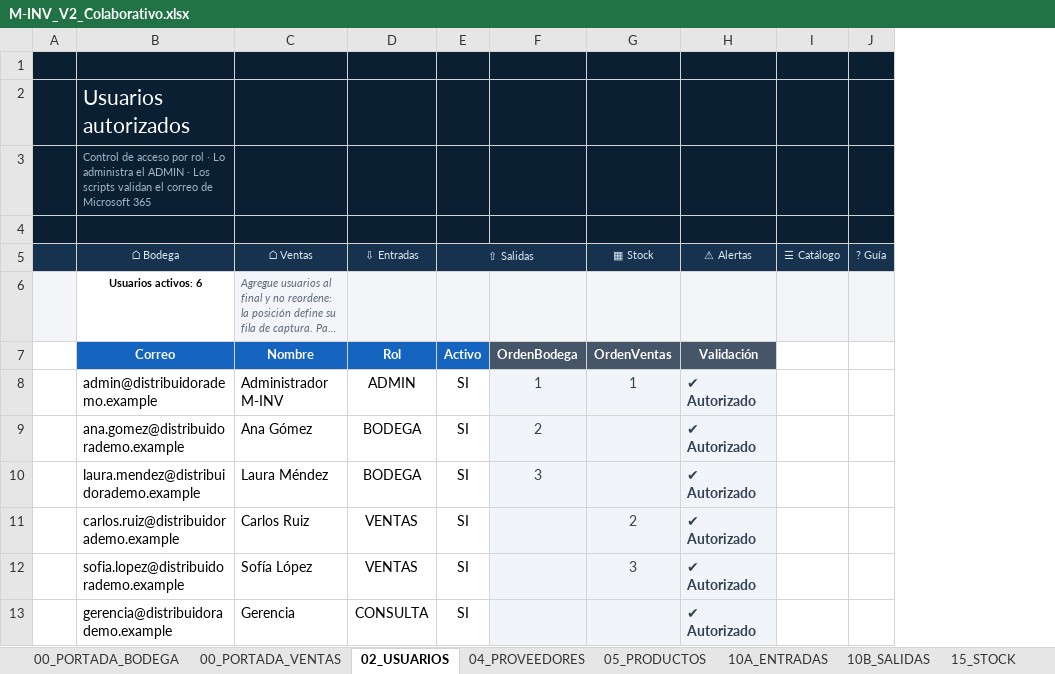
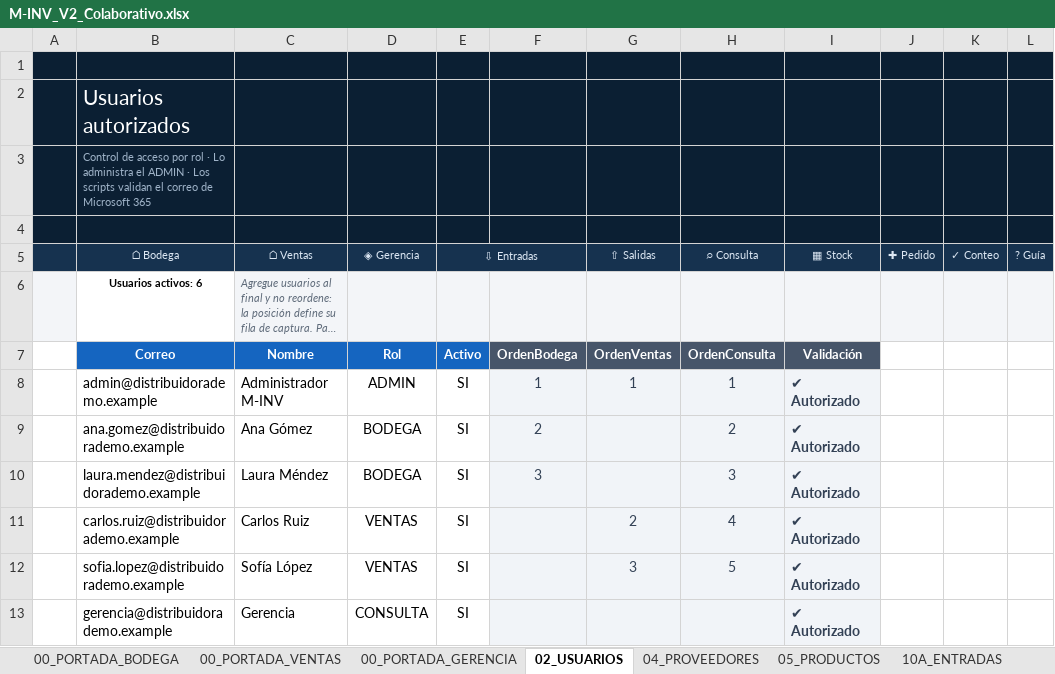
Before and after one commit to ZPSoftwareFastSolutions/ZP-MINV-Platform, an Excel workbook: src/M-INV_V2_Colaborativo.xlsx, sheet 02_USUARIOS, drawn as a sheet; long unchanged cells end in …; values as stored, in another font and other column widths than the file's, no borders; conditional formats and table styles not drawn; removed rows and columns are numbered as before the commit, all else as after; the diff names each change by its address in the sheet, - before the commit and + after, or states it on an @@ line.

```diff
--- a/src/M-INV_V2_Colaborativo.xlsx (sheet 02_USUARIOS)
+++ b/src/M-INV_V2_Colaborativo.xlsx (sheet 02_USUARIOS)
+sheet tab: 00_PORTADA_GERENCIA
+column H (⌕ Consulta), rows 7-12: OrdenConsulta | 1 | 2 | 3 | 4 | 5
-column I (☰ Catálogo), empty
+column J (✚ Pedido), empty
+column K (✓ Conteo), empty
-D5: ⇩ Entradas
+D5: ◈ Gerencia
-E5: ⇧ Salidas
+E5: ⇩ Entradas
-G5: ▦ Stock
+G5: ⇧ Salidas
-I5: ⚠ Alertas
+I5: ▦ Stock
```
Also changed, not shown: sheet 99_AYUDA, sheet 00_PORTADA_BODEGA, sheet 15_STOCK, sheet 00_PORTADA_VENTAS, sheet 10A_ENTRADAS, sheet 10B_SALIDAS, 3 more sheets, other sheet tabs, charts or pictures, releases/M-INV_V2_Colaborativo_Produccion.xlsx, 47 other files.
